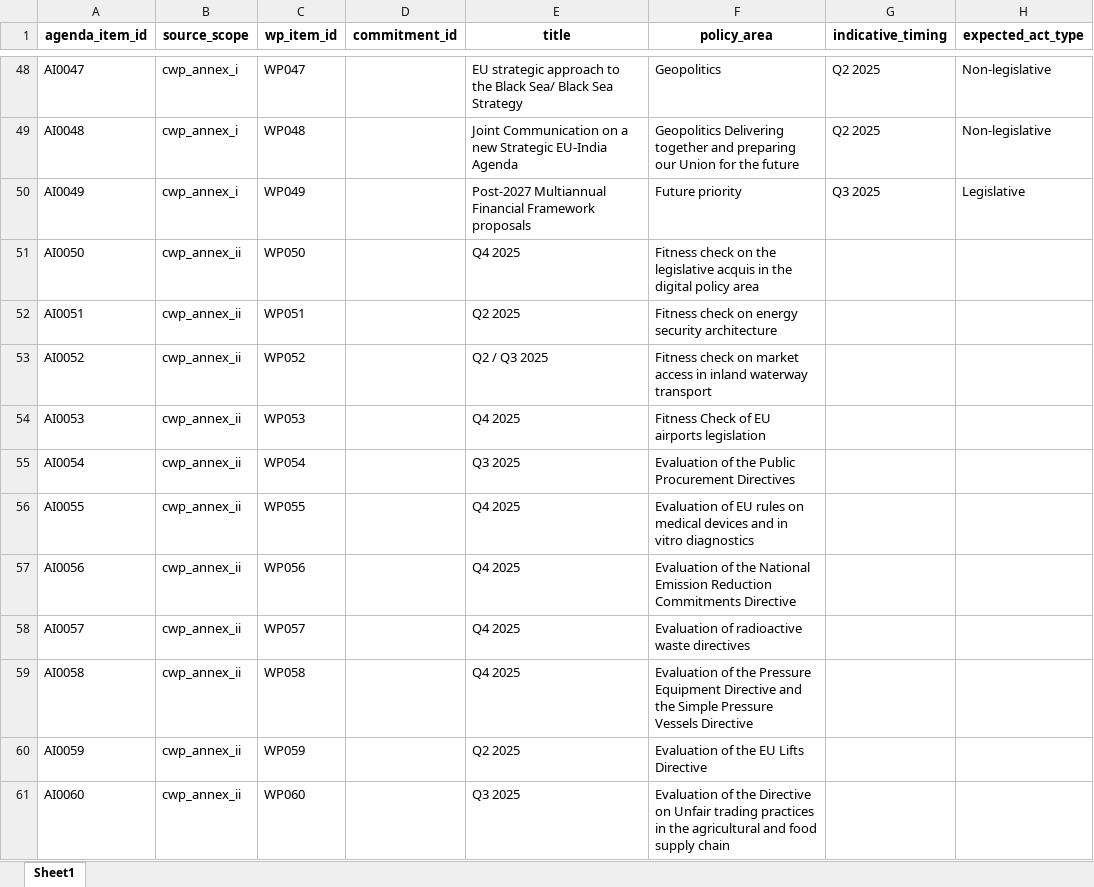
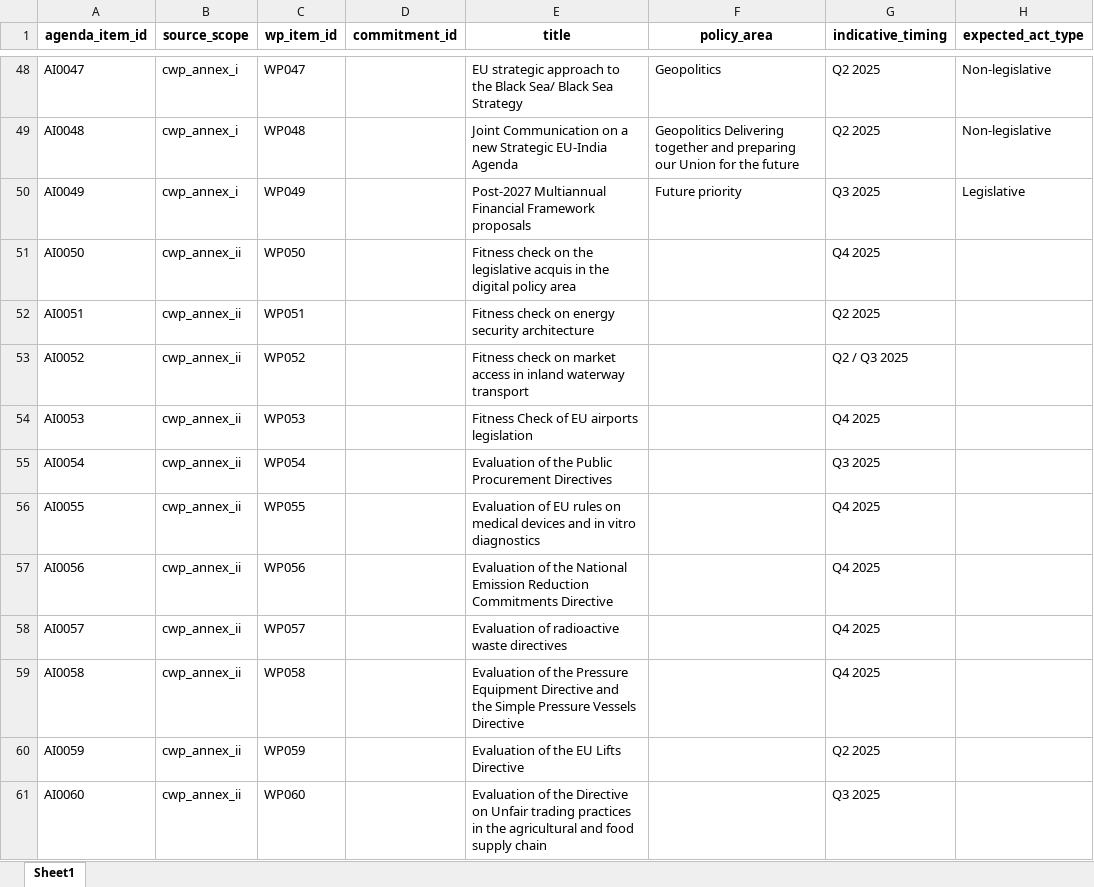
Before and after one commit to Connected-Politics-Lab/EUR_DATA, an Excel workbook: datasets/agenda_implementation/data/output/agenda_items.xlsx, sheet Sheet1, drawn as a sheet; only a part is shown, gaps mark what is left out; values as stored, in another font and other column widths than the file's, no borders; the diff covers the shown part only; the diff names each change by its address in the sheet, - before the commit and + after, or states it on an @@ line.

```diff
--- a/datasets/agenda_implementation/data/output/agenda_items.xlsx (sheet Sheet1)
+++ b/datasets/agenda_implementation/data/output/agenda_items.xlsx (sheet Sheet1)
-E51 (title): Q4 2025
+E51 (title): Fitness check on the legislative acquis in the digital policy area
-F51 (policy_area): Fitness check on the legislative acquis in the digital policy area
+F51 (policy_area): (empty)
-G51 (indicative_timing): (empty)
+G51 (indicative_timing): Q4 2025
-E52 (title): Q2 2025
+E52 (title): Fitness check on energy security architecture
-F52 (policy_area): Fitness check on energy security architecture
+F52 (policy_area): (empty)
-G52 (indicative_timing): (empty)
+G52 (indicative_timing): Q2 2025
-E53 (title): Q2 / Q3 2025
+E53 (title): Fitness check on market access in inland waterway transport
-F53 (policy_area): Fitness check on market access in inland waterway transport
+F53 (policy_area): (empty)
-G53 (indicative_timing): (empty)
+G53 (indicative_timing): Q2 / Q3 2025
-E54 (title): Q4 2025
+E54 (title): Fitness Check of EU airports legislation
-F54 (policy_area): Fitness Check of EU airports legislation
+F54 (policy_area): (empty)
-G54 (indicative_timing): (empty)
+G54 (indicative_timing): Q4 2025
-E55 (title): Q3 2025
+E55 (title): Evaluation of the Public Procurement Directives
-F55 (policy_area): Evaluation of the Public Procurement Directives
+F55 (policy_area): (empty)
-G55 (indicative_timing): (empty)
+G55 (indicative_timing): Q3 2025
-E56 (title): Q4 2025
+E56 (title): Evaluation of EU rules on medical devices and in vitro diagnostics
-F56 (policy_area): Evaluation of EU rules on medical devices and in vitro diagnostics
+F56 (policy_area): (empty)
-G56:G59 (indicative_timing): (empty)
+G56:G59 (indicative_timing): Q4 2025
-E57 (title): Q4 2025
+E57 (title): Evaluation of the National Emission Reduction Commitments Directive
-F57 (policy_area): Evaluation of the National Emission Reduction Commitments Directive
+F57 (policy_area): (empty)
-E58 (title): Q4 2025
+E58 (title): Evaluation of radioactive waste directives
-F58 (policy_area): Evaluation of radioactive waste directives
+F58 (policy_area): (empty)
-E59 (title): Q4 2025
+E59 (title): Evaluation of the Pressure Equipment Directive and the Simple Pressure Vessels Directive
-F59 (policy_area): Evaluation of the Pressure Equipment Directive and the Simple Pressure Vessels Directive
+F59 (policy_area): (empty)
-E60 (title): Q2 2025
+E60 (title): Evaluation of the EU Lifts Directive
-F60 (policy_area): Evaluation of the EU Lifts Directive
+F60 (policy_area): (empty)
-G60 (indicative_timing): (empty)
+G60 (indicative_timing): Q2 2025
-E61 (title): Q3 2025
+E61 (title): Evaluation of the Directive on Unfair trading practices in the agricultural and food supply chain
-F61 (policy_area): Evaluation of the Directive on Unfair trading practices in the agricultural and food supply chain
+F61 (policy_area): (empty)
-G61 (indicative_timing): (empty)
+G61 (indicative_timing): Q3 2025
```
Also changed, not shown: 69 edited cells elsewhere in this sheet, datasets/agenda_implementation/data/output/evaluations.xlsx, datasets/agenda_implementation/data/output/term_legislative_output.xlsx, 40 other files.
